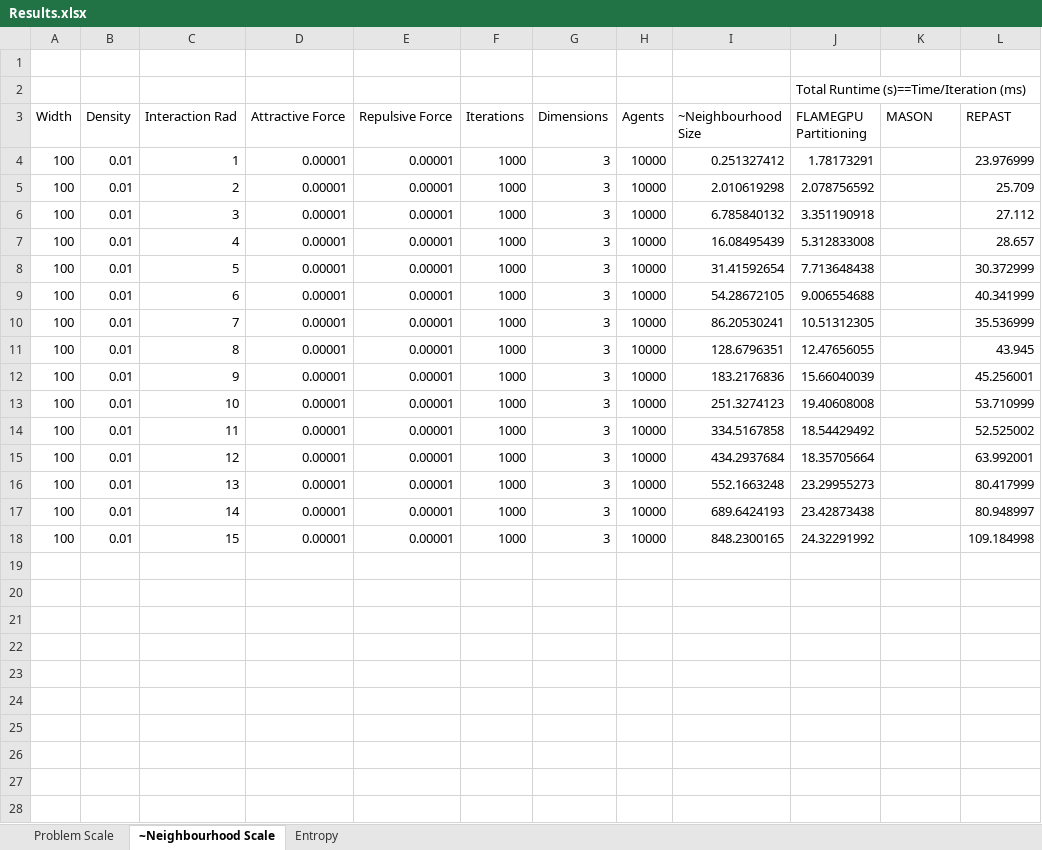
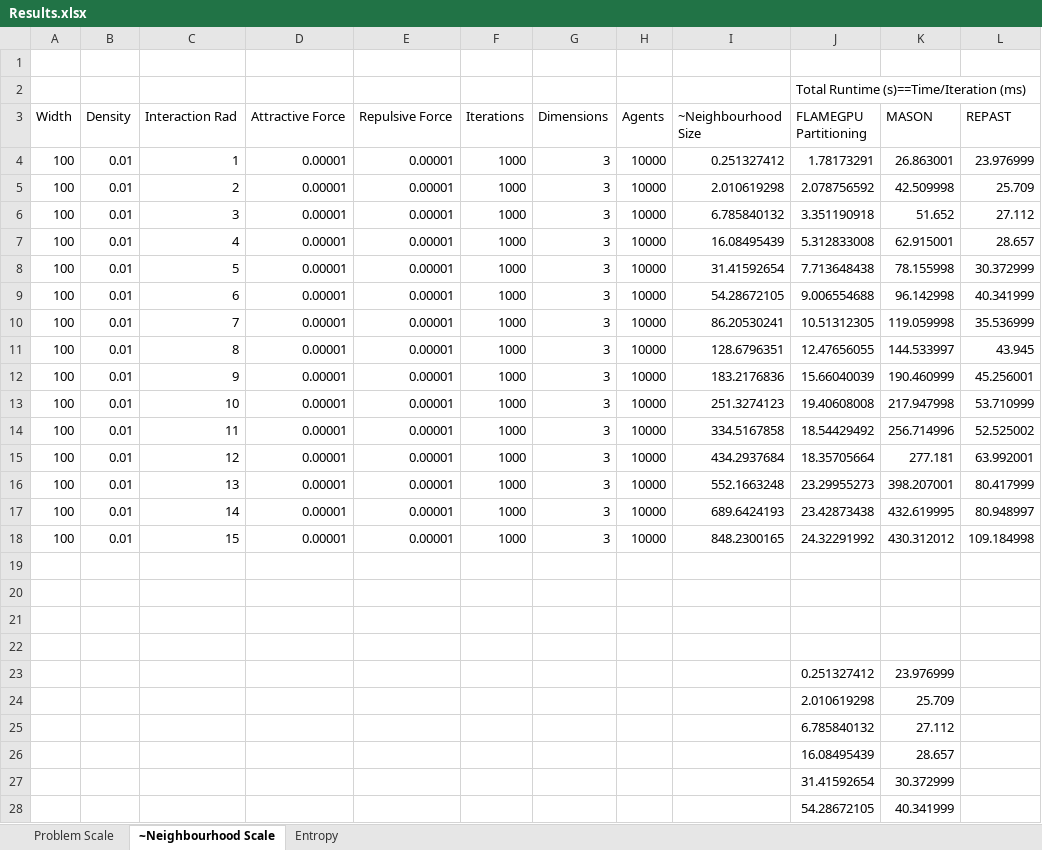
Before and after one commit to Robadob/circles-benchmark, an Excel workbook: single machine/Results.xlsx, sheet ~Neighbourhood Scale, drawn as a sheet; only a part is shown; values as stored, in another font and other column widths than the file's, no borders; charts and pictures not drawn; the diff covers the shown part only; the diff names each change by its address in the sheet, - before the commit and + after, or states it on an @@ line.

Commit message:
Added most MASON results to spreadsheet.

```diff
--- a/single machine/Results.xlsx (sheet ~Neighbourhood Scale)
+++ b/single machine/Results.xlsx (sheet ~Neighbourhood Scale)
-K4 (MASON): (empty)
+K4 (MASON): 26.863001
-K5 (MASON): (empty)
+K5 (MASON): 42.509998
-K6 (MASON): (empty)
+K6 (MASON): 51.652
-K7 (MASON): (empty)
+K7 (MASON): 62.915001
-K8 (MASON): (empty)
+K8 (MASON): 78.155998
-K9 (MASON): (empty)
+K9 (MASON): 96.142998
-K10 (MASON): (empty)
+K10 (MASON): 119.059998
-K11 (MASON): (empty)
+K11 (MASON): 144.533997
-K12 (MASON): (empty)
+K12 (MASON): 190.460999
-K13 (MASON): (empty)
+K13 (MASON): 217.947998
-K14 (MASON): (empty)
+K14 (MASON): 256.714996
-K15 (MASON): (empty)
+K15 (MASON): 277.181
-K16 (MASON): (empty)
+K16 (MASON): 398.207001
-K17 (MASON): (empty)
+K17 (MASON): 432.619995
-K18 (MASON): (empty)
+K18 (MASON): 430.312012
+row 19: (empty)
+row 20: (empty)
+row 21: (empty)
+row 22: (empty)
+row 23:  |  |  |  |  |  |  |  |  | 0.251327412 | 23.976999
+row 24:  |  |  |  |  |  |  |  |  | 2.010619298 | 25.709
+row 25:  |  |  |  |  |  |  |  |  | 6.785840132 | 27.112
+row 26:  |  |  |  |  |  |  |  |  | 16.08495439 | 28.657
+row 27:  |  |  |  |  |  |  |  |  | 31.41592654 | 30.372999
+row 28:  |  |  |  |  |  |  |  |  | 54.28672105 | 40.341999
```
Also changed, not shown: 9 added rows elsewhere in this sheet, sheet Problem Scale, sheet Entropy, charts or pictures.
